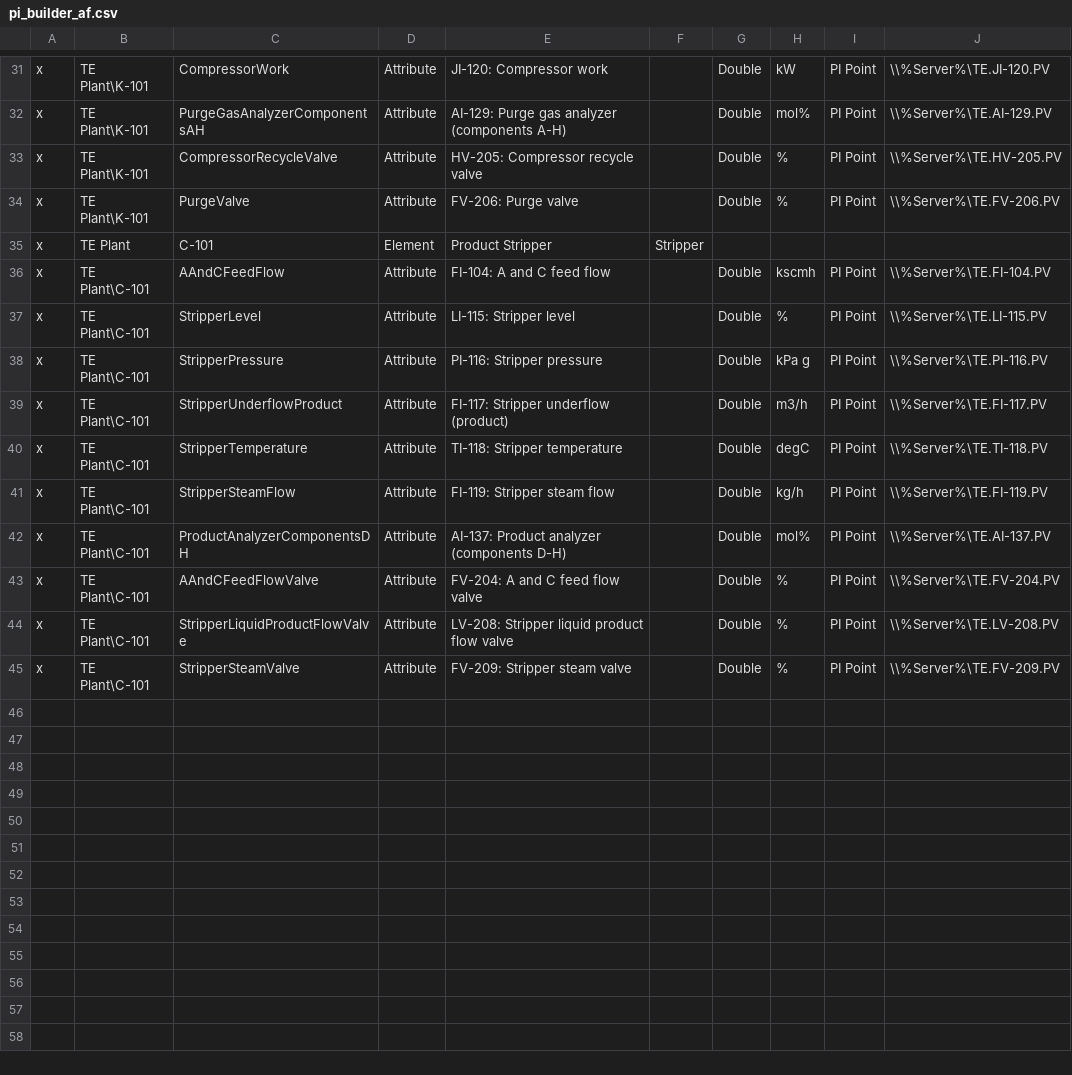
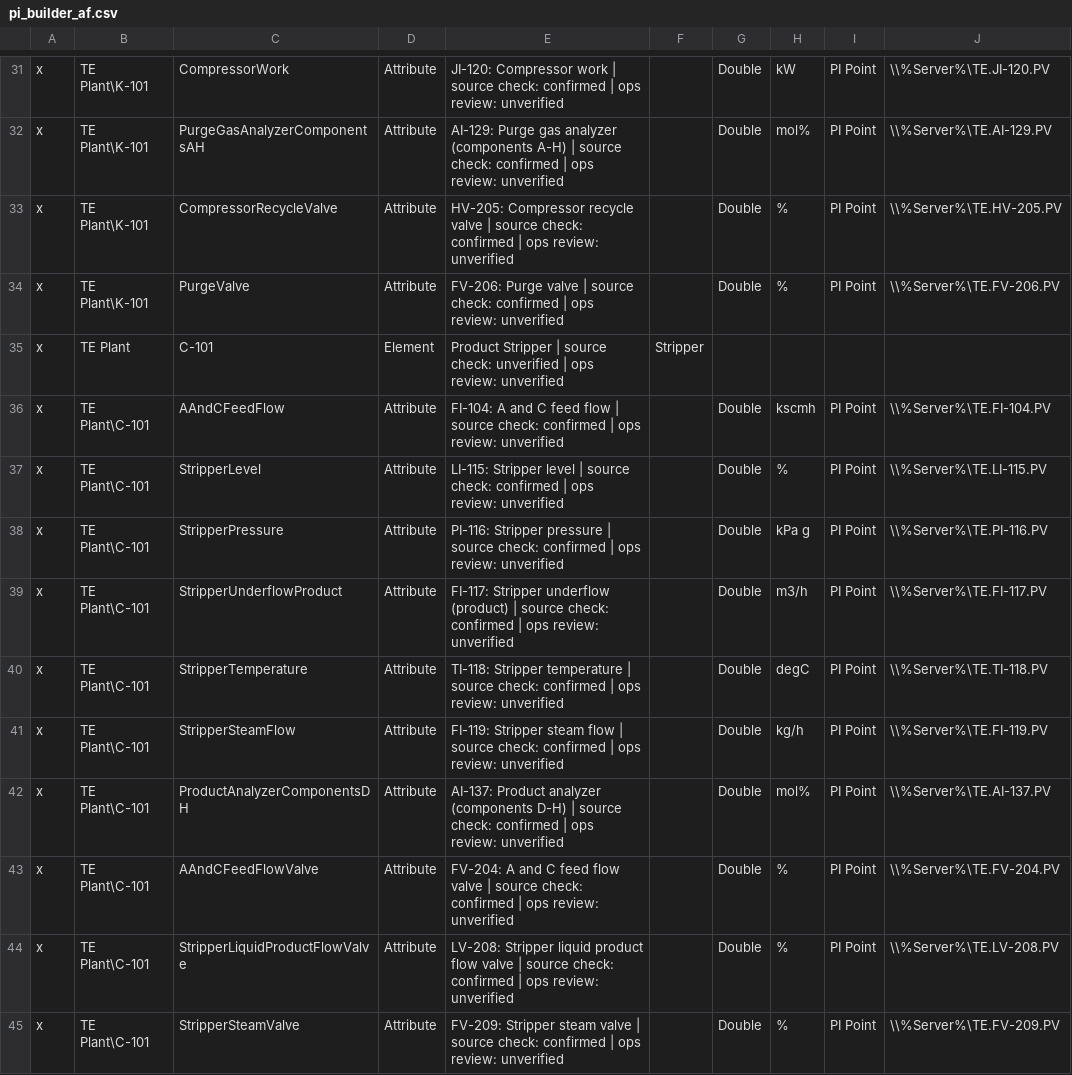
Before and after one commit to steve-vitale/pid-to-digital-twin, a CSV file: out/pi/pi_builder_af.csv, drawn as a sheet; only a part is shown, gaps mark what is left out; the diff covers the shown part only; the diff names each change by its address in the sheet, - before the commit and + after, or states it on an @@ line.

```diff
--- a/out/pi/pi_builder_af.csv
+++ b/out/pi/pi_builder_af.csv
-E31: …Compressor work
+E31: …Compressor work | source check: confirmed | ops review: unverified
-E32: …(components A-H)
+E32: …(components A-H) | source check: confirmed | ops review: unverified
-E33: …recycle valve
+E33: …recycle valve | source check: confirmed | ops review: unverified
-E34: FV-206: Purge valve
+E34: FV-206: Purge valve | source check: confirmed | ops review: unverified
-E35: Product Stripper
+E35: Product Stripper | source check: unverified | ops review: unverified
-E36: …feed flow
+E36: …feed flow | source check: confirmed | ops review: unverified
-E37: …Stripper level
+E37: …Stripper level | source check: confirmed | ops review: unverified
-E38: …Stripper pressure
+E38: …Stripper pressure | source check: confirmed | ops review: unverified
-E39: …underflow (product)
+E39: …underflow (product) | source check: confirmed | ops review: unverified
-E40: …Stripper temperature
+E40: …Stripper temperature | source check: confirmed | ops review: unverified
-E41: …steam flow
+E41: …steam flow | source check: confirmed | ops review: unverified
-E42: …(components D-H)
+E42: …(components D-H) | source check: confirmed | ops review: unverified
-E43: …flow valve
+E43: …flow valve | source check: confirmed | ops review: unverified
-E44: …flow valve
+E44: …flow valve | source check: confirmed | ops review: unverified
-E45: …steam valve
+E45: …steam valve | source check: confirmed | ops review: unverified
```
Also changed, not shown: 28 edited cells elsewhere in this file, 15 other files.
